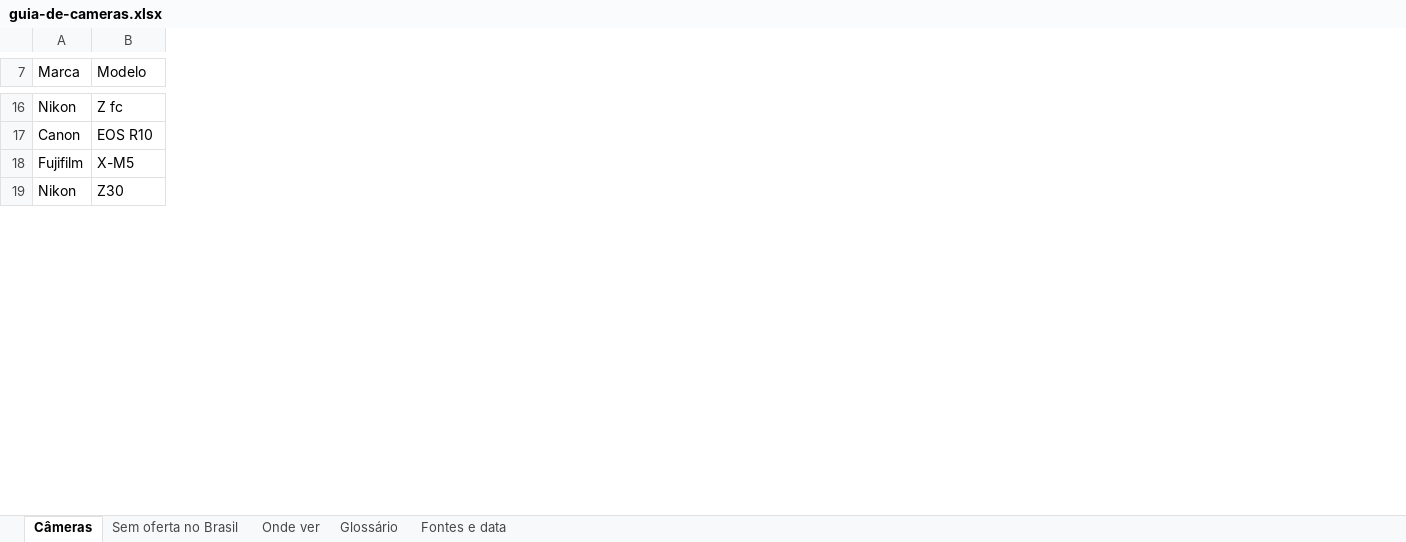
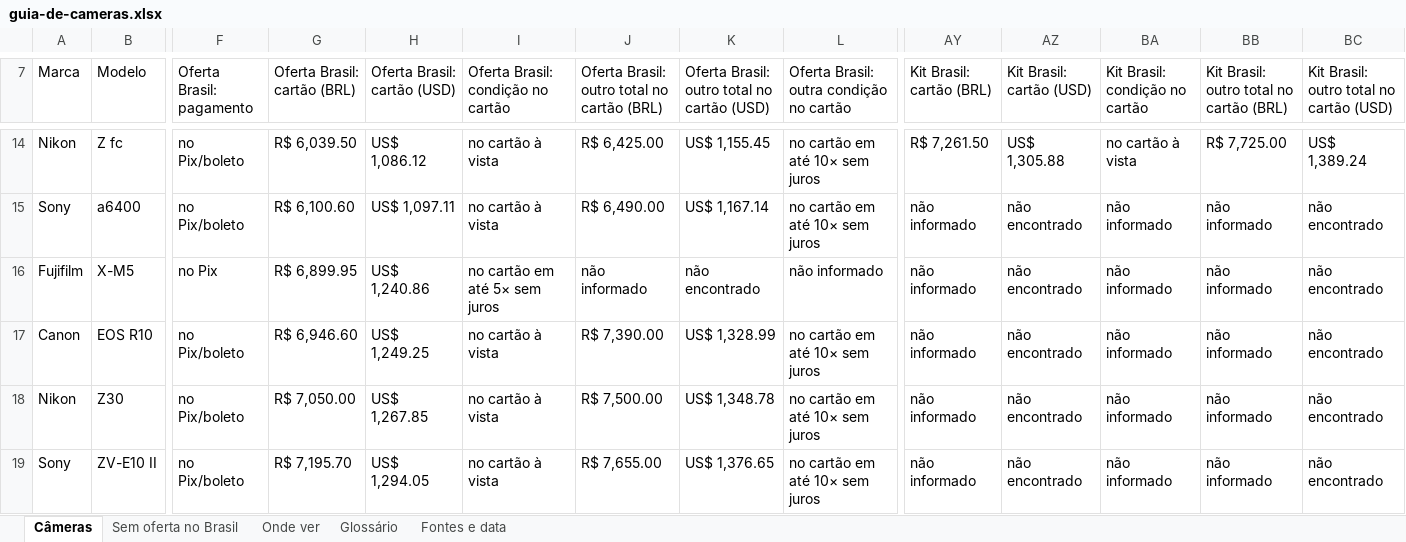
Before and after one commit to darlainedeme/seletor-de-cameras, an Excel workbook: guia-de-cameras.xlsx, sheet Câmeras, drawn as a sheet; only a part is shown, gaps mark what is left out; values as stored, in another font and other column widths than the file's, no cell formats; table styles not drawn; removed rows and columns are numbered as before the commit, all else as after; rows hold the shown columns only; the diff covers the shown part only; the diff names each change by its address in the sheet, - before the commit and + after, or states it on an @@ line.

```diff
--- a/guia-de-cameras.xlsx (sheet Câmeras)
+++ b/guia-de-cameras.xlsx (sheet Câmeras)
+column F (Oferta Brasil: pagamento), row 14: no Pix/boleto; row 16: no Pix; row 18: no Pix/boleto
+column G (Oferta Brasil: cartão (BRL)), row 14: R$ 6,039.50; row 16: R$ 6,899.95; row 18: R$ 7,050.00
+column H (Oferta Brasil: cartão (USD)), row 14: US$ 1,086.12; row 16: US$ 1,240.86; row 18: US$ 1,267.85
+column I, row 7: Oferta Brasil: condição no cartão; row 14: no cartão à vista; row 16: no cartão em até 5× sem juros; row 18: no cartão à vista
+column J, row 7: Oferta Brasil: outro total no cartão (BRL); row 14: R$ 6,425.00; row 16: não informado; row 18: R$ 7,500.00
+column K, row 7: Oferta Brasil: outro total no cartão (USD); row 14: US$ 1,155.45; row 16: não encontrado; row 18: US$ 1,348.78
+column L, row 7: Oferta Brasil: outra condição no cartão; row 14: no cartão em até 10× sem juros; row 16: não informado; row 18: no cartão em até 10× sem juros
+column AY (Kit Brasil: cartão (BRL)), row 14: R$ 7,261.50; row 16: não informado; row 18: não informado
+column AZ (Kit Brasil: cartão (USD)), row 14: US$ 1,305.88; row 16: não encontrado; row 18: não encontrado
+column BA (Kit Brasil: condição no cartão), row 14: no cartão à vista; row 16: não informado; row 18: não informado
+column BB, row 7: Kit Brasil: outro total no cartão (BRL); row 14: R$ 7,725.00; row 16: não informado; row 18: não informado
+column BC, row 7: Kit Brasil: outro total no cartão (USD); row 14: US$ 1,389.24; row 16: não encontrado; row 18: não encontrado
-row 17: Canon | EOS R10
+row 15: Sony | a6400 | no Pix/boleto | R$ 6,100.60 | US$ 1,097.11 | no cartão à vista | R$ 6,490.00 | US$ 1,167.14 | no cartão em até 10× sem juros | não informado | não encontrado | não informado | não informado | não encontrado
+row 17: Canon | EOS R10 | no Pix/boleto | R$ 6,946.60 | US$ 1,249.25 | no cartão à vista | R$ 7,390.00 | US$ 1,328.99 | no cartão em até 10× sem juros | não informado | não encontrado | não informado | não informado | não encontrado
+row 19: Sony | ZV-E10 II | no Pix/boleto | R$ 7,195.70 | US$ 1,294.05 | no cartão à vista | R$ 7,655.00 | US$ 1,376.65 | no cartão em até 10× sem juros | não informado | não encontrado | não informado | não informado | não encontrado
```
Also changed, not shown: 4 added rows, 7 removed rows, 6 added columns, 2 removed columns and 247 edited cells elsewhere in this sheet, sheet Fontes e data, sheet Sem oferta no Brasil, sheet Onde ver, cell formats, formulas that keep their value, 1 other file.
